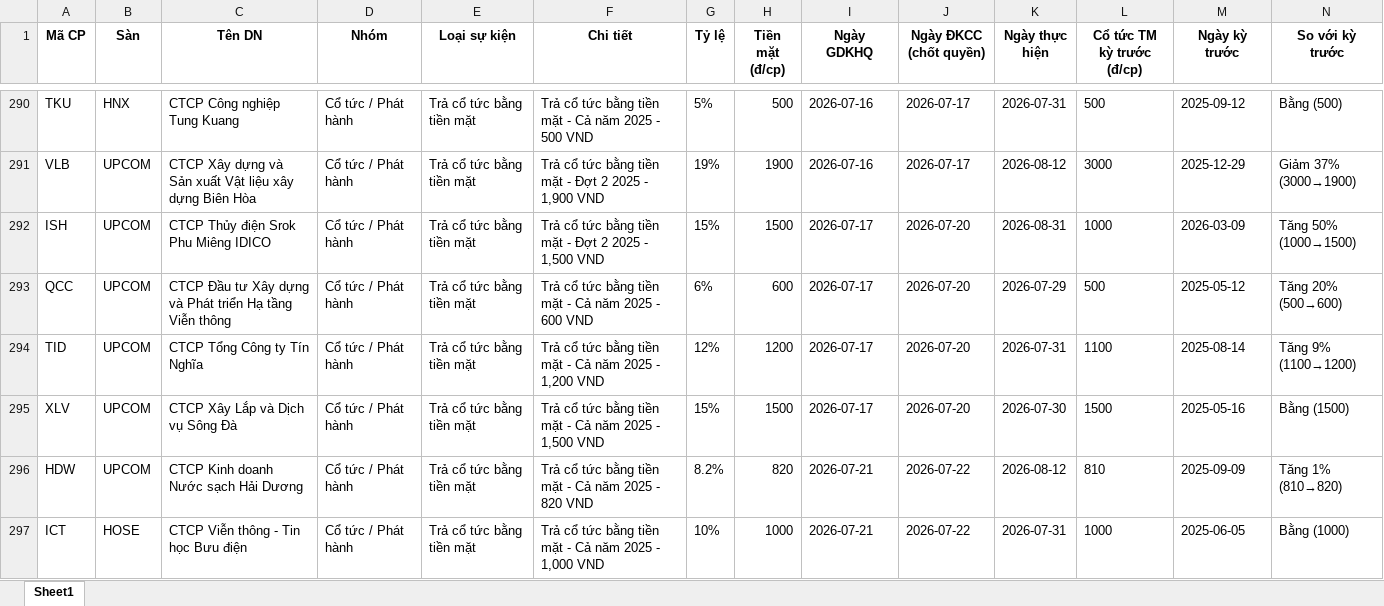
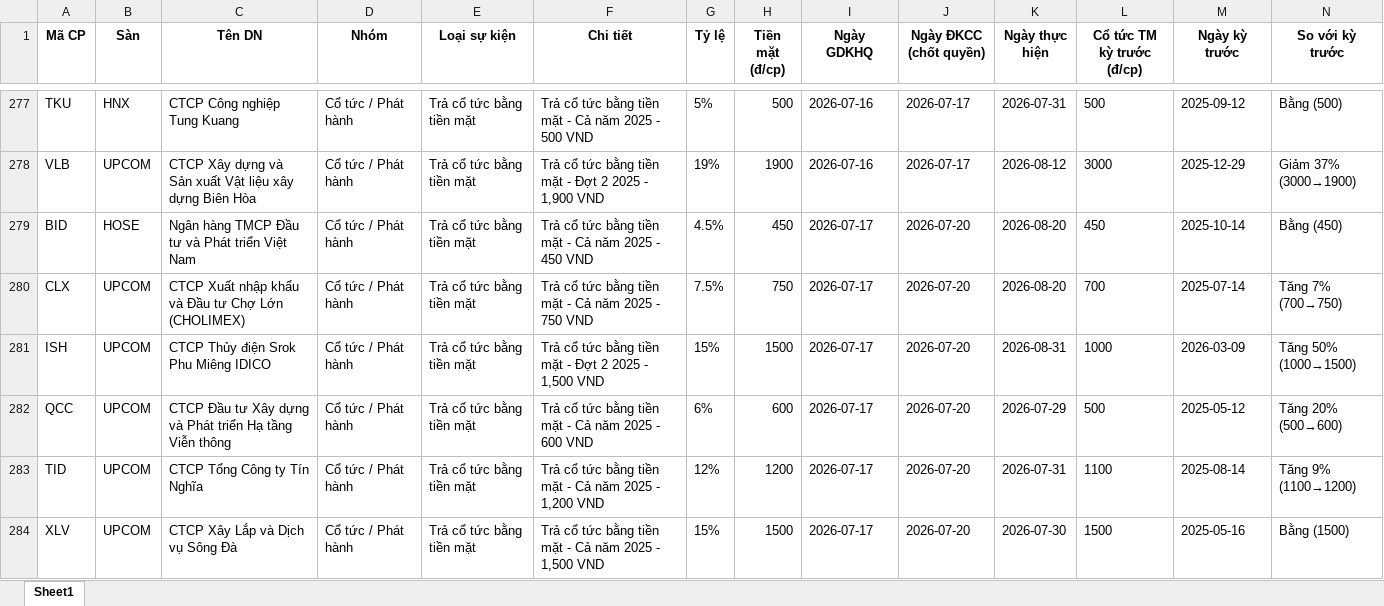
Before and after one commit to thanhungtrang2508-collab/TNKB, an Excel workbook: data/lich_su_kien.xlsx, sheet Sheet1, drawn as a sheet; only a part is shown, gaps mark what is left out; the shorter side is filled out with more unchanged rows; values as stored, in another font and other column widths than the file's, no borders; the diff covers the shown part only; the diff names each change by its address in the sheet, - before the commit and + after, or states it on an @@ line.

```diff
--- a/data/lich_su_kien.xlsx (sheet Sheet1)
+++ b/data/lich_su_kien.xlsx (sheet Sheet1)
+row 279: BID | HOSE | Ngân hàng TMCP Đầu tư và Phát triển Việt Nam | Cổ tức / Phát hành | Trả cổ tức bằng tiền mặt | Trả cổ tức bằng tiền mặt - Cả năm 2025 - 450 VND | 4.5% | 450 | 2026-07-17 | 2026-07-20 | 2026-08-20 | 450 | 2025-10-14 | Bằng (450)
+row 280: CLX | UPCOM | CTCP Xuất nhập khẩu và Đầu tư Chợ Lớn (CHOLIMEX) | Cổ tức / Phát hành | Trả cổ tức bằng tiền mặt | Trả cổ tức bằng tiền mặt - Cả năm 2025 - 750 VND | 7.5% | 750 | 2026-07-17 | 2026-07-20 | 2026-08-20 | 700 | 2025-07-14 | Tăng 7% (700→750)
```
Also changed, not shown: 9 added rows, 23 removed rows and 1 moved row elsewhere in this sheet, 3 other files.
